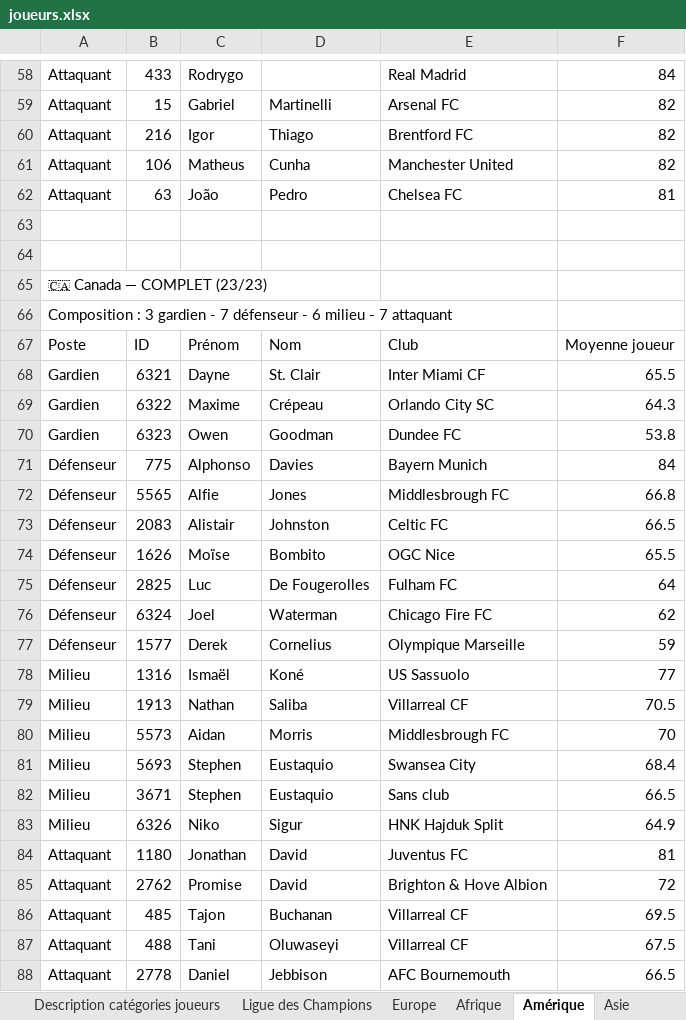
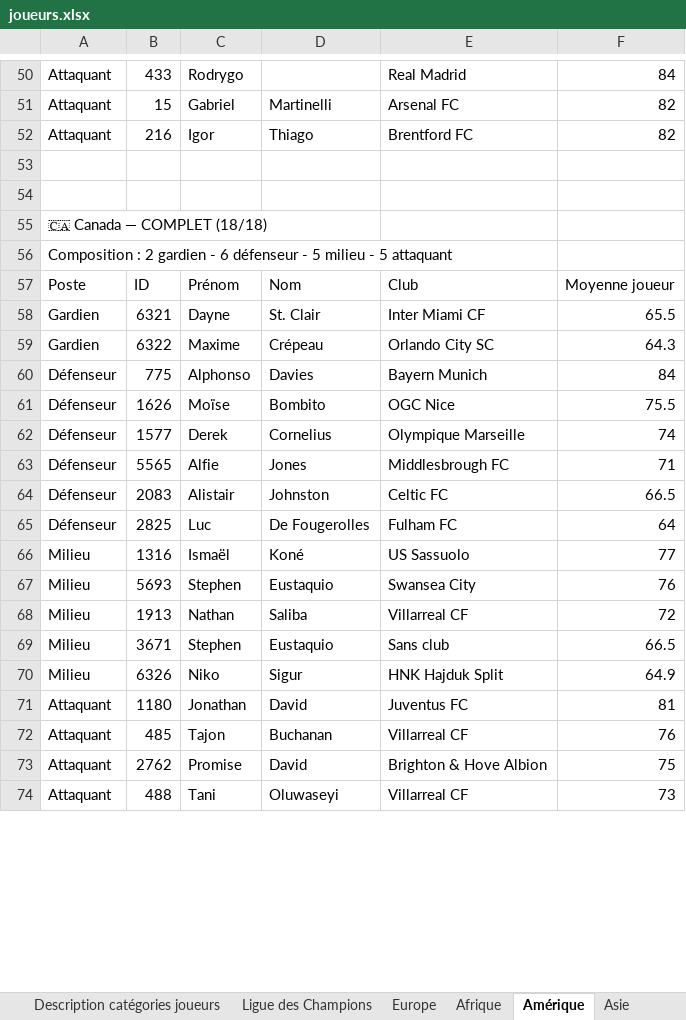
Before and after one commit to Ynnel713/Projet-foot, an Excel workbook: data/joueurs.xlsx, sheet Amérique, drawn as a sheet; only a part is shown, gaps mark what is left out; values as stored, in another font and other column widths than the file's, no borders; removed rows and columns are numbered as before the commit, all else as after; the diff covers the shown part only; the diff names each change by its address in the sheet, - before the commit and + after, or states it on an @@ line.

```diff
--- a/data/joueurs.xlsx (sheet Amérique)
+++ b/data/joueurs.xlsx (sheet Amérique)
-row 61: Attaquant | 106 | Matheus | Cunha | Manchester United | 82
-row 62: Attaquant | 63 | João | Pedro | Chelsea FC | 81
-A55: 🇨🇦 Canada — COMPLET (23/23)
+A55: 🇨🇦 Canada — COMPLET (18/18)
-A56: Composition : 3 gardien - 7 défenseur - 6 milieu - 7 attaquant
+A56: Composition : 2 gardien - 6 défenseur - 5 milieu - 5 attaquant
-row 70: Gardien | 6323 | Owen | Goodman | Dundee FC | 53.8
+row 61: Défenseur | 1626 | Moïse | Bombito | OGC Nice | 75.5
+row 62: Défenseur | 1577 | Derek | Cornelius | Olympique Marseille | 74
-F63: 66.8
+F63: 71
-row 74: Défenseur | 1626 | Moïse | Bombito | OGC Nice | 65.5
-row 76: Défenseur | 6324 | Joel | Waterman | Chicago Fire FC | 62
-row 77: Défenseur | 1577 | Derek | Cornelius | Olympique Marseille | 59
-row 79: Milieu | 1913 | Nathan | Saliba | Villarreal CF | 70.5
-row 80: Milieu | 5573 | Aidan | Morris | Middlesbrough FC | 70
-F67: 68.4
+F67: 76
+row 68: Milieu | 1913 | Nathan | Saliba | Villarreal CF | 72
-row 85: Attaquant | 2762 | Promise | David | Brighton & Hove Albion | 72
-F72: 69.5
+F72: 76
+row 73: Attaquant | 2762 | Promise | David | Brighton & Hove Albion | 75
-F74: 67.5
+F74: 73
-row 88: Attaquant | 2778 | Daniel | Jebbison | AFC Bournemouth | 66.5
```
Also changed, not shown: 107 added rows, 126 removed rows and 132 edited cells elsewhere in this sheet, sheet Infos principales, sheet Europe, sheet Afrique, sheet Asie, sheet Océanie, 2 other files.
